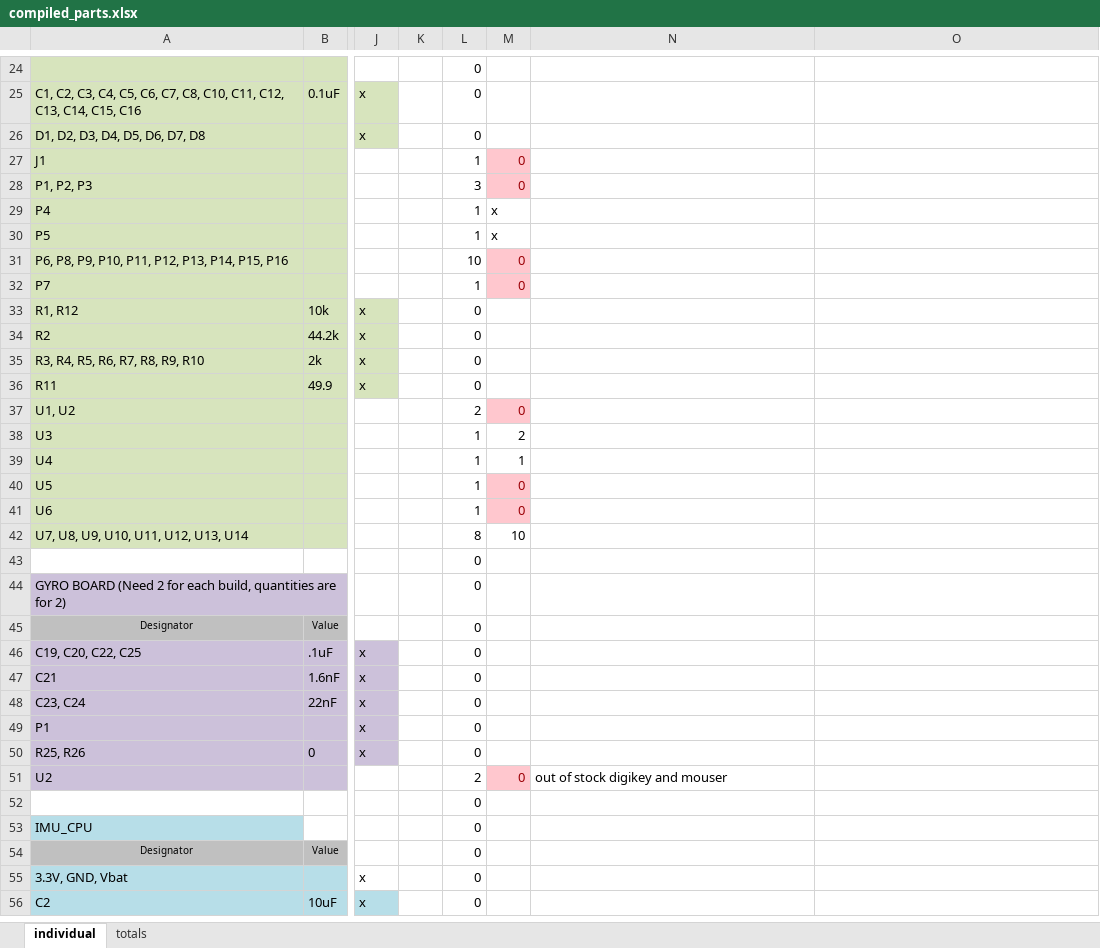
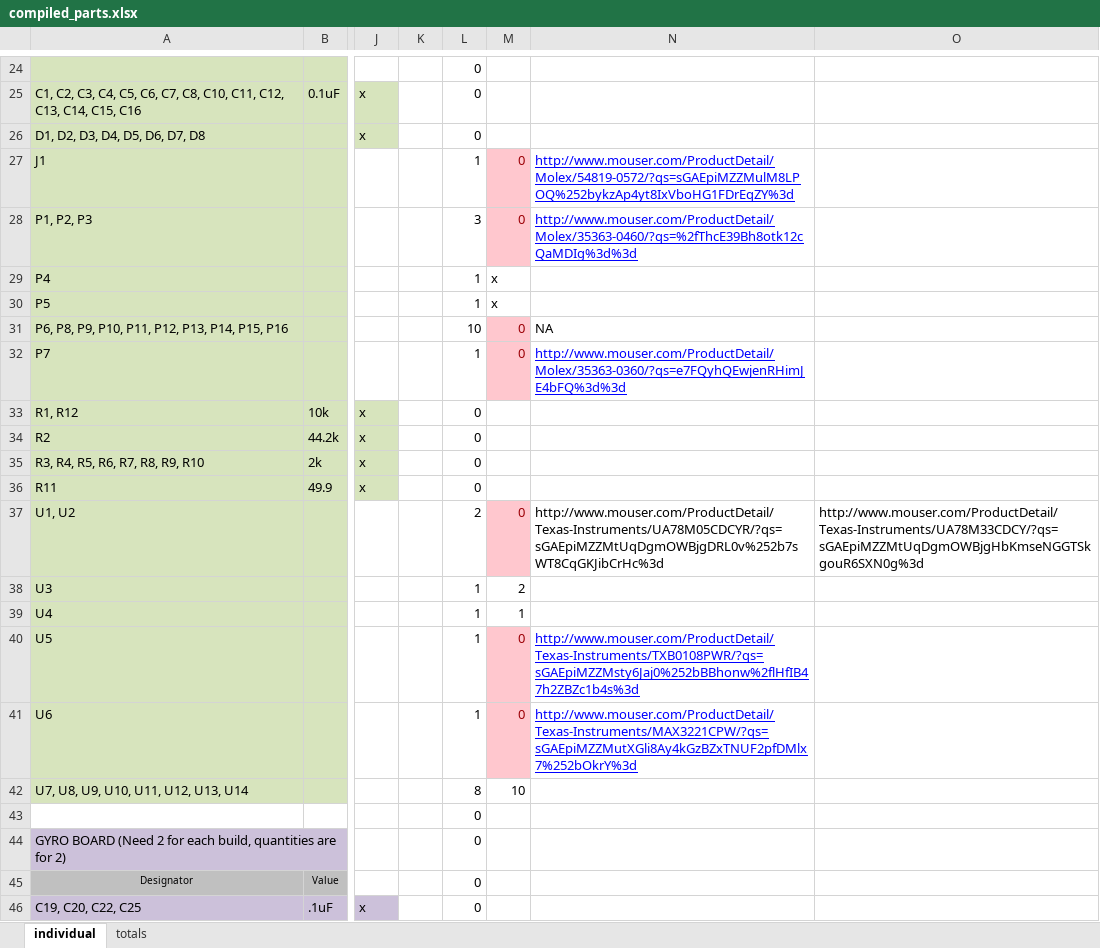
Before and after one commit to rasmusto/falcon, an Excel workbook: electrical/parts/compiled_parts.xlsx, sheet individual, drawn as a sheet; only a part is shown, gaps mark what is left out; the shorter side is filled out with more unchanged rows; values as stored, in another font and other column widths than the file's, no borders; the diff names each change by its address in the sheet, - before the commit and + after, or states it on an @@ line.

Commit message:
Added mouser links for FCU parts

```diff
--- a/electrical/parts/compiled_parts.xlsx (sheet individual)
+++ b/electrical/parts/compiled_parts.xlsx (sheet individual)
-N27: (empty)
+N27: http://www.mouser.com/ProductDetail/Molex/54819-0572/?qs=sGAEpiMZZMulM8LPOQ%252bykzAp4yt8IxVboHG1FDrEqZY%3d
-N28: (empty)
+N28: http://www.mouser.com/ProductDetail/Molex/35363-0460/?qs=%2fThcE39Bh8otk12cQaMDIg%3d%3d
-N31: (empty)
+N31: NA
-N32: (empty)
+N32: http://www.mouser.com/ProductDetail/Molex/35363-0360/?qs=e7FQyhQEwjenRHimJE4bFQ%3d%3d
-N37: (empty)
+N37: http://www.mouser.com/ProductDetail/Texas-Instruments/UA78M05CDCYR/?qs=sGAEpiMZZMtUqDgmOWBjgDRL0v%252b7sWT8CqGKJibCrHc%3d
-O37: (empty)
+O37: http://www.mouser.com/ProductDetail/Texas-Instruments/UA78M33CDCY/?qs=sGAEpiMZZMtUqDgmOWBjgHbKmseNGGTSkgouR6SXN0g%3d
-N40: (empty)
+N40: http://www.mouser.com/ProductDetail/Texas-Instruments/TXB0108PWR/?qs=sGAEpiMZZMsty6Jaj0%252bBBhonw%2flHfIB47h2ZBZc1b4s%3d
-N41: (empty)
+N41: http://www.mouser.com/ProductDetail/Texas-Instruments/MAX3221CPW/?qs=sGAEpiMZZMutXGli8Ay4kGzBZxTNUF2pfDMlx7%252bOkrY%3d
```
